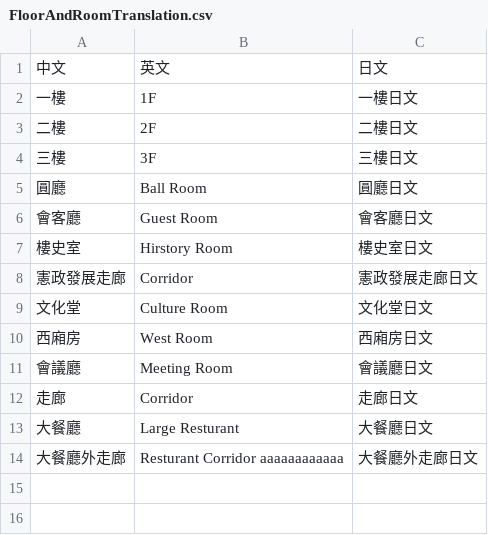
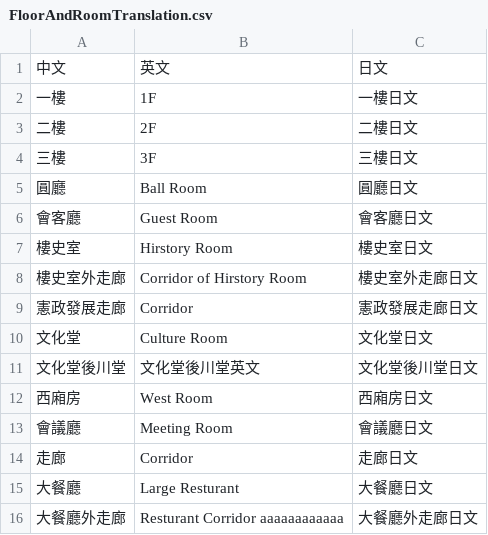
Before and after one commit to bohachu/ntl, a CSV file: data/FloorAndRoomTranslation.csv, drawn as a sheet; the diff names each change by its address in the sheet, - before the commit and + after, or states it on an @@ line.

```diff
--- a/data/FloorAndRoomTranslation.csv
+++ b/data/FloorAndRoomTranslation.csv
+row 8: 樓史室外走廊 | Corridor of Hirstory Room | 樓史室外走廊日文
+row 11: 文化堂後川堂 | 文化堂後川堂英文 | 文化堂後川堂日文
```
Also changed, not shown: data/RoomExhibitMapping.csv, data/UITranslation.csv, 32 other files.
